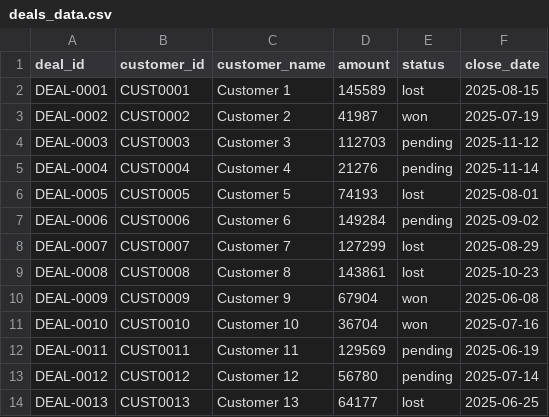
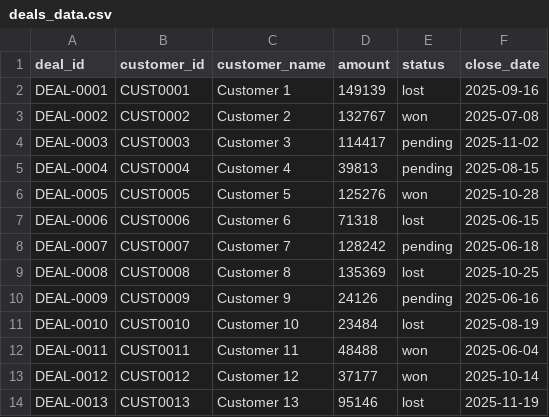
Before and after one commit to Rikinshah787/IBM_WATSON_HAC, a CSV file: backend/data/sales/deals_data.csv, drawn as a sheet; only a part is shown; the diff covers the shown part only.

```diff
--- a/backend/data/sales/deals_data.csv
+++ b/backend/data/sales/deals_data.csv
@@ -1,14 +1,14 @@
 deal_id,customer_id,customer_name,amount,status,close_date
-DEAL-0001,CUST0001,Customer 1,145589,lost,2025-08-15
-DEAL-0002,CUST0002,Customer 2,41987,won,2025-07-19
-DEAL-0003,CUST0003,Customer 3,112703,pending,2025-11-12
-DEAL-0004,CUST0004,Customer 4,21276,pending,2025-11-14
-DEAL-0005,CUST0005,Customer 5,74193,lost,2025-08-01
-DEAL-0006,CUST0006,Customer 6,149284,pending,2025-09-02
-DEAL-0007,CUST0007,Customer 7,127299,lost,2025-08-29
-DEAL-0008,CUST0008,Customer 8,143861,lost,2025-10-23
-DEAL-0009,CUST0009,Customer 9,67904,won,2025-06-08
-DEAL-0010,CUST0010,Customer 10,36704,won,2025-07-16
-DEAL-0011,CUST0011,Customer 11,129569,pending,2025-06-19
-DEAL-0012,CUST0012,Customer 12,56780,pending,2025-07-14
-DEAL-0013,CUST0013,Customer 13,64177,lost,2025-06-25
+DEAL-0001,CUST0001,Customer 1,149139,lost,2025-09-16
+DEAL-0002,CUST0002,Customer 2,132767,won,2025-07-08
+DEAL-0003,CUST0003,Customer 3,114417,pending,2025-11-02
+DEAL-0004,CUST0004,Customer 4,39813,pending,2025-08-15
+DEAL-0005,CUST0005,Customer 5,125276,won,2025-10-28
+DEAL-0006,CUST0006,Customer 6,71318,lost,2025-06-15
+DEAL-0007,CUST0007,Customer 7,128242,pending,2025-06-18
+DEAL-0008,CUST0008,Customer 8,135369,lost,2025-10-25
+DEAL-0009,CUST0009,Customer 9,24126,pending,2025-06-16
+DEAL-0010,CUST0010,Customer 10,23484,lost,2025-08-19
+DEAL-0011,CUST0011,Customer 11,48488,won,2025-06-04
+DEAL-0012,CUST0012,Customer 12,37177,won,2025-10-14
+DEAL-0013,CUST0013,Customer 13,95146,lost,2025-11-19
```
Also changed, not shown: 43 edited cells elsewhere in this file, backend/data/finance/invoices_data.csv, backend/data/hr/employee_data.csv, 15 other files.
